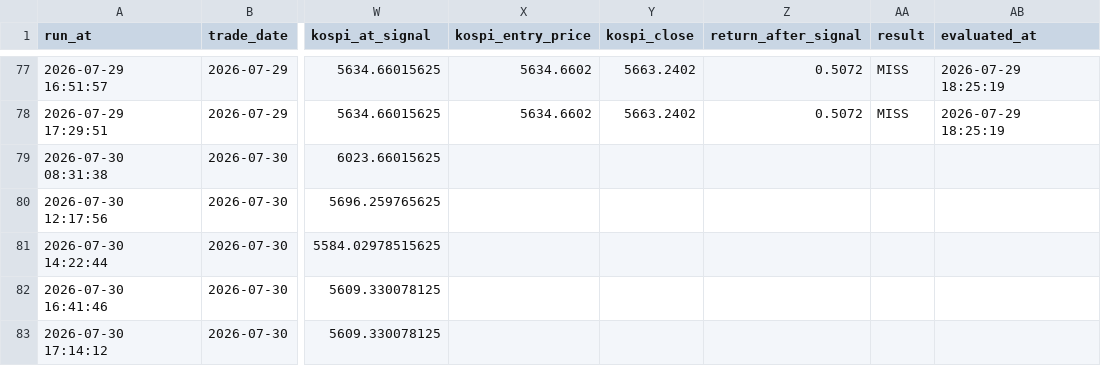
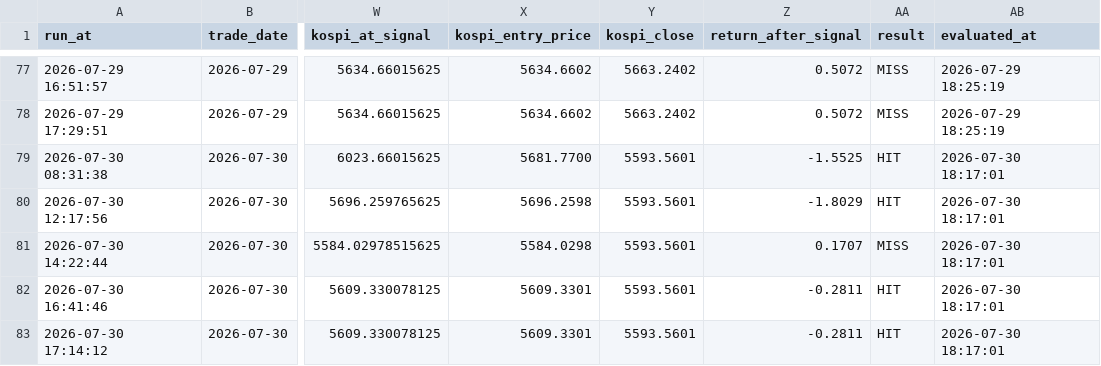
Before and after one commit to nambak2218-debug/marketPilot, a CSV file: data/signal_history.csv, drawn as a sheet; only a part is shown, gaps mark what is left out; the diff names each change by its address in the sheet, - before the commit and + after, or states it on an @@ line.

Commit message:
Update MarketPilot signal history [skip ci]

```diff
--- a/data/signal_history.csv
+++ b/data/signal_history.csv
-X79 (kospi_entry_price): (empty)
+X79 (kospi_entry_price): 5681.7700
-Y79:Y83 (kospi_close): (empty)
+Y79:Y83 (kospi_close): 5593.5601
-Z79 (return_after_signal): (empty)
+Z79 (return_after_signal): -1.5525
-AA79:AA80 (result): (empty)
+AA79:AA80 (result): HIT
-AB79:AB83 (evaluated_at): (empty)
+AB79:AB83 (evaluated_at): 2026-07-30 18:17:01
-X80 (kospi_entry_price): (empty)
+X80 (kospi_entry_price): 5696.2598
-Z80 (return_after_signal): (empty)
+Z80 (return_after_signal): -1.8029
-X81 (kospi_entry_price): (empty)
+X81 (kospi_entry_price): 5584.0298
-Z81 (return_after_signal): (empty)
+Z81 (return_after_signal): 0.1707
-AA81 (result): (empty)
+AA81 (result): MISS
-X82:X83 (kospi_entry_price): (empty)
+X82:X83 (kospi_entry_price): 5609.3301
-Z82:Z83 (return_after_signal): (empty)
+Z82:Z83 (return_after_signal): -0.2811
-AA82:AA83 (result): (empty)
+AA82:AA83 (result): HIT
```
